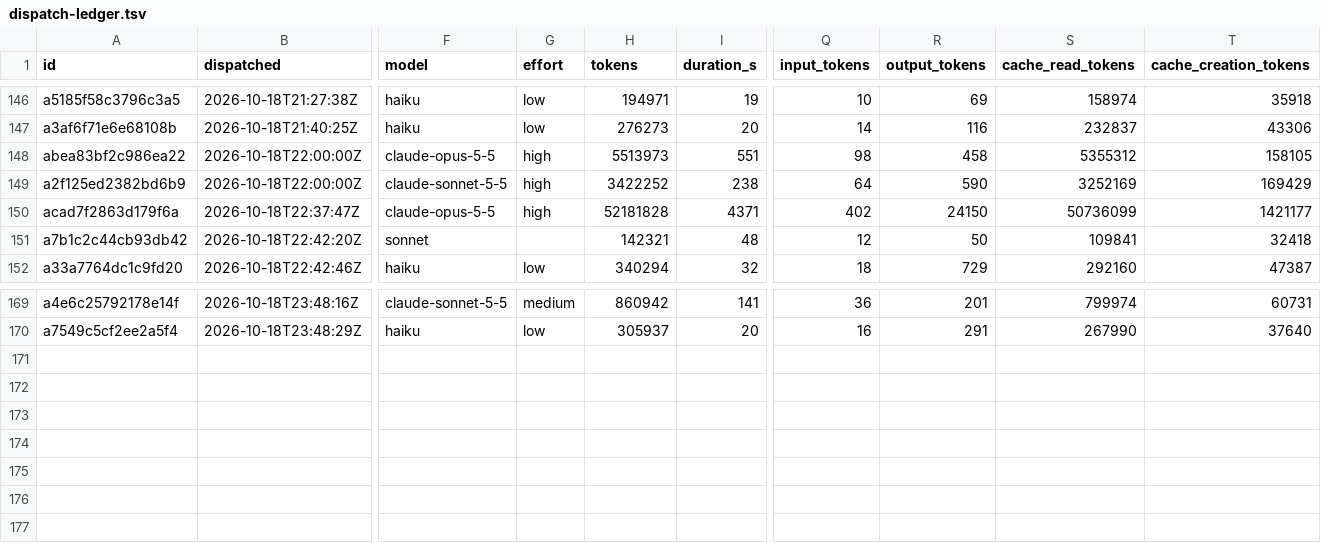
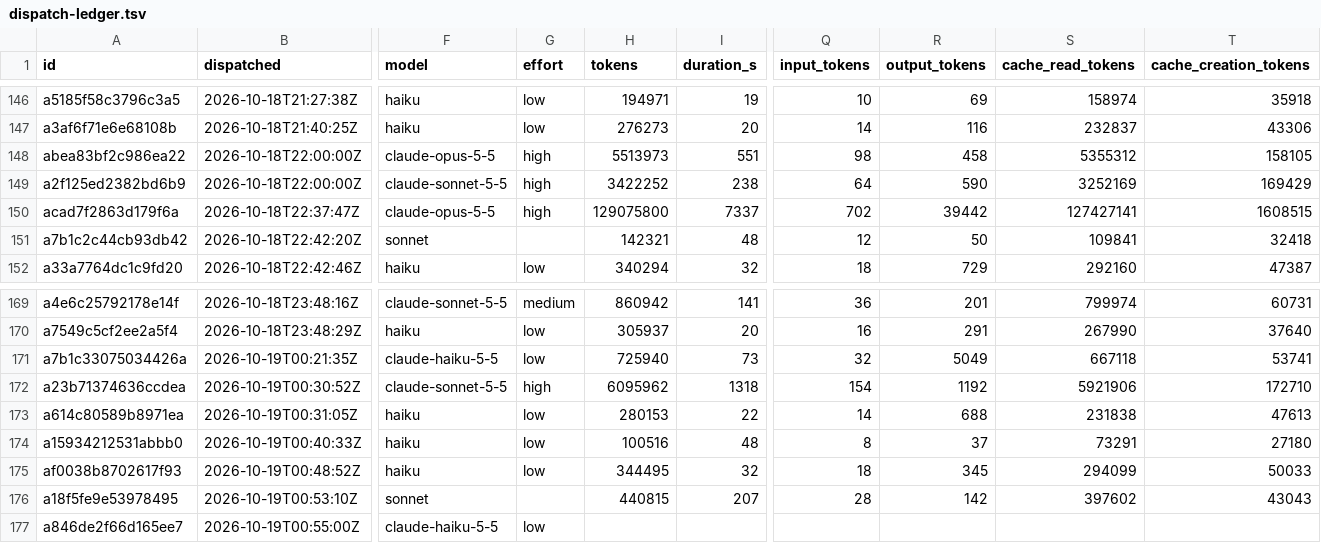
Before and after one commit to eatnumber1/dircachefs, a TSV file: docs/plan/dispatch-ledger.tsv, drawn as a sheet; only a part is shown, gaps mark what is left out; rows hold the shown columns only; the diff names each change by its address in the sheet, - before the commit and + after, or states it on an @@ line.

```diff
--- a/docs/plan/dispatch-ledger.tsv
+++ b/docs/plan/dispatch-ledger.tsv
-H150 (tokens): 52181828
+H150 (tokens): 129075800
-I150 (duration_s): 4371
+I150 (duration_s): 7337
-Q150 (input_tokens): 402
+Q150 (input_tokens): 702
-R150 (output_tokens): 24150
+R150 (output_tokens): 39442
-S150 (cache_read_tokens): 50736099
+S150 (cache_read_tokens): 127427141
-T150 (cache_creation_tokens): 1421177
+T150 (cache_creation_tokens): 1608515
+row 171: a7b1c33075034426a | 2026-10-19T00:21:35Z | claude-haiku-5-5 | low | 725940 | 73 | 32 | 5049 | 667118 | 53741
+row 172: a23b71374636ccdea | 2026-10-19T00:30:52Z | claude-sonnet-5-5 | high | 6095962 | 1318 | 154 | 1192 | 5921906 | 172710
+row 173: a614c80589b8971ea | 2026-10-19T00:31:05Z | haiku | low | 280153 | 22 | 14 | 688 | 231838 | 47613
+row 174: a15934212531abbb0 | 2026-10-19T00:40:33Z | haiku | low | 100516 | 48 | 8 | 37 | 73291 | 27180
+row 175: af0038b8702617f93 | 2026-10-19T00:48:52Z | haiku | low | 344495 | 32 | 18 | 345 | 294099 | 50033
+row 176: a18f5fe9e53978495 | 2026-10-19T00:53:10Z | sonnet |  | 440815 | 207 | 28 | 142 | 397602 | 43043
+row 177: a846de2f66d165ee7 | 2026-10-19T00:55:00Z | claude-haiku-5-5 | low
```
Also changed, not shown: docs/plan/review-findings.tsv, 11 other files.
